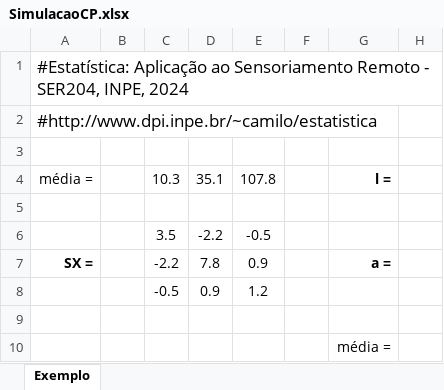
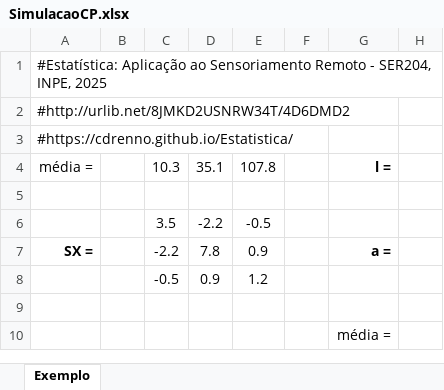
Before and after one commit to CDRenno/Estatistica, an Excel workbook: xls/SimulacaoCP.xlsx, sheet Exemplo, drawn as a sheet; only a part is shown; values as stored, in another font and other column widths than the file's, no borders; charts and pictures not drawn; the diff names each change by its address in the sheet, - before the commit and + after, or states it on an @@ line.

```diff
--- a/xls/SimulacaoCP.xlsx (sheet Exemplo)
+++ b/xls/SimulacaoCP.xlsx (sheet Exemplo)
-A1: …SER204, INPE, 2024
+A1: …SER204, INPE, 2025
@@ A1:A2 text size: smaller @@
-A2: #http://www.dpi.inpe.br/~camilo/estatistica
+A2: #http://urlib.net/8JMKD2USNRW34T/4D6DMD2
-A3: (empty)
+A3: #https://cdrenno.github.io/Estatistica/
```
Also changed, not shown: charts or pictures, xls/ANOVA.xlsx, xls/Amostragem2.xlsx, 14 other files.
